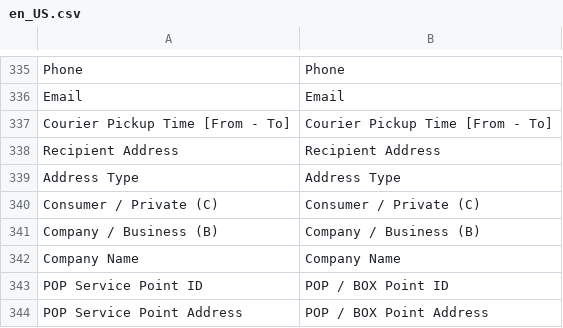
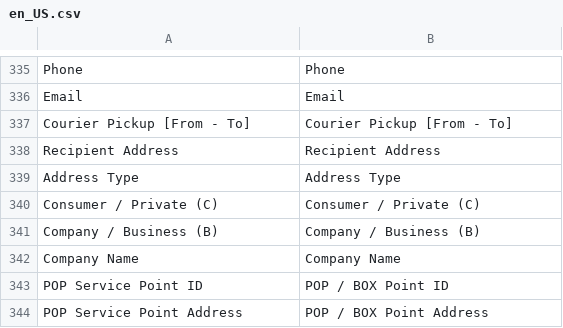
Before and after one commit to DHL-eCommerce-Poland/Magento-2, a CSV file: i18n/en_US.csv, drawn as a sheet; only a part is shown, gaps mark what is left out.

```diff
--- a/i18n/en_US.csv
+++ b/i18n/en_US.csv
@@ -336,3 +336,3 @@
 "Email","Email"
-"Courier Pickup Time [From - To]","Courier Pickup Time [From - To]"
+"Courier Pickup [From - To]","Courier Pickup [From - To]"
 "Recipient Address","Recipient Address"
```
Also changed, not shown: i18n/pl_PL.csv, 13 other files.
